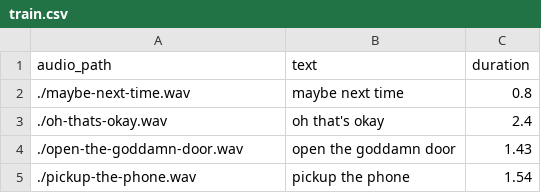
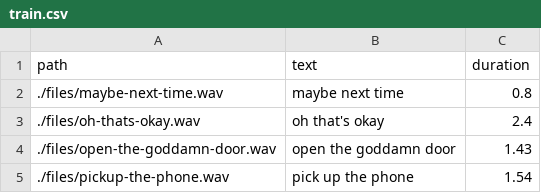
Before and after one commit to stephendliang/Conformer, a CSV file: files/train.csv, drawn as a sheet.

```diff
--- a/files/train.csv
+++ b/files/train.csv
@@ -1,5 +1,5 @@
-audio_path,text,duration
-./maybe-next-time.wav,maybe next time,0.8
-./oh-thats-okay.wav,oh that's okay,2.4
-./open-the-goddamn-door.wav,open the goddamn door,1.43
-./pickup-the-phone.wav,pickup the phone,1.54
+path,text,duration
+./files/maybe-next-time.wav,maybe next time,0.8
+./files/oh-thats-okay.wav,oh that's okay,2.4
+./files/open-the-goddamn-door.wav,open the goddamn door,1.43
+./files/pickup-the-phone.wav,pick up the phone,1.54
```
Also changed, not shown: 5 other files.
